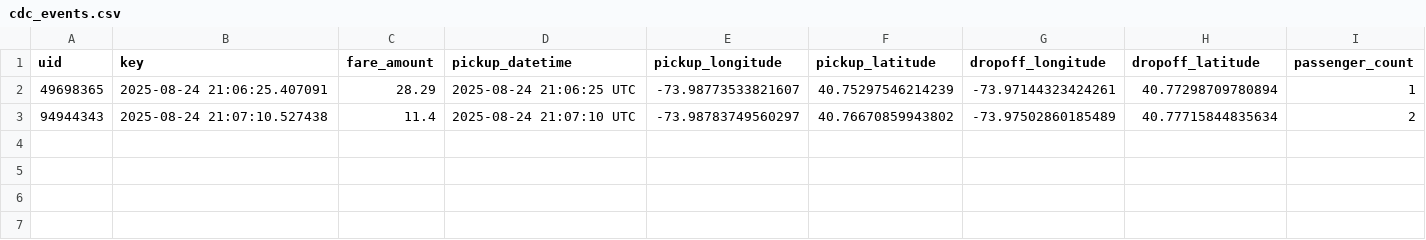
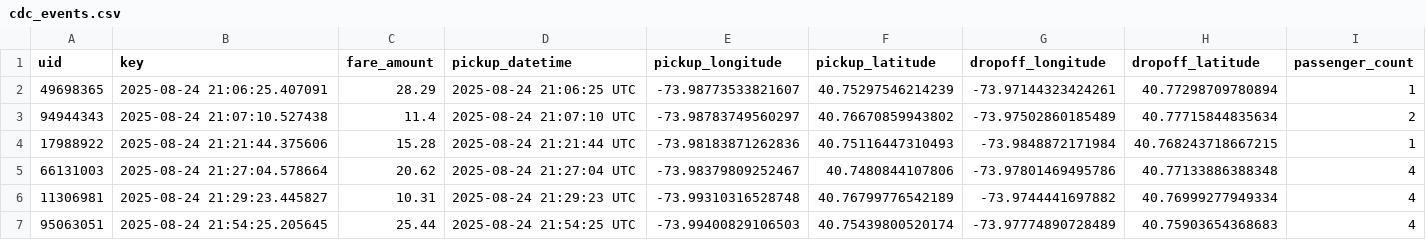
Before and after one commit to MohammedKaleemullah/machine-learning-based-ETL-validator, a CSV file: watched_dir/cdc_events.csv, drawn as a sheet; the diff names each change by its address in the sheet, - before the commit and + after, or states it on an @@ line.

```diff
--- a/watched_dir/cdc_events.csv
+++ b/watched_dir/cdc_events.csv
+row 4: 17988922 | 2025-08-24 21:21:44.375606 | 15.28 | 2025-08-24 21:21:44 UTC | -73.98183871262836 | 40.75116447310493 | -73.9848872171984 | 40.768243718667215 | 1
+row 5: 66131003 | 2025-08-24 21:27:04.578664 | 20.62 | 2025-08-24 21:27:04 UTC | -73.98379809252467 | 40.7480844107806 | -73.97801469495786 | 40.77133886388348 | 4
+row 6: 11306981 | 2025-08-24 21:29:23.445827 | 10.31 | 2025-08-24 21:29:23 UTC | -73.99310316528748 | 40.76799776542189 | -73.9744441697882 | 40.76999277949334 | 4
+row 7: 95063051 | 2025-08-24 21:54:25.205645 | 25.44 | 2025-08-24 21:54:25 UTC | -73.99400829106503 | 40.75439800520174 | -73.97774890728489 | 40.75903654368683 | 4
```
Also changed, not shown: watched_dir/uber.csv, 3 other files.
